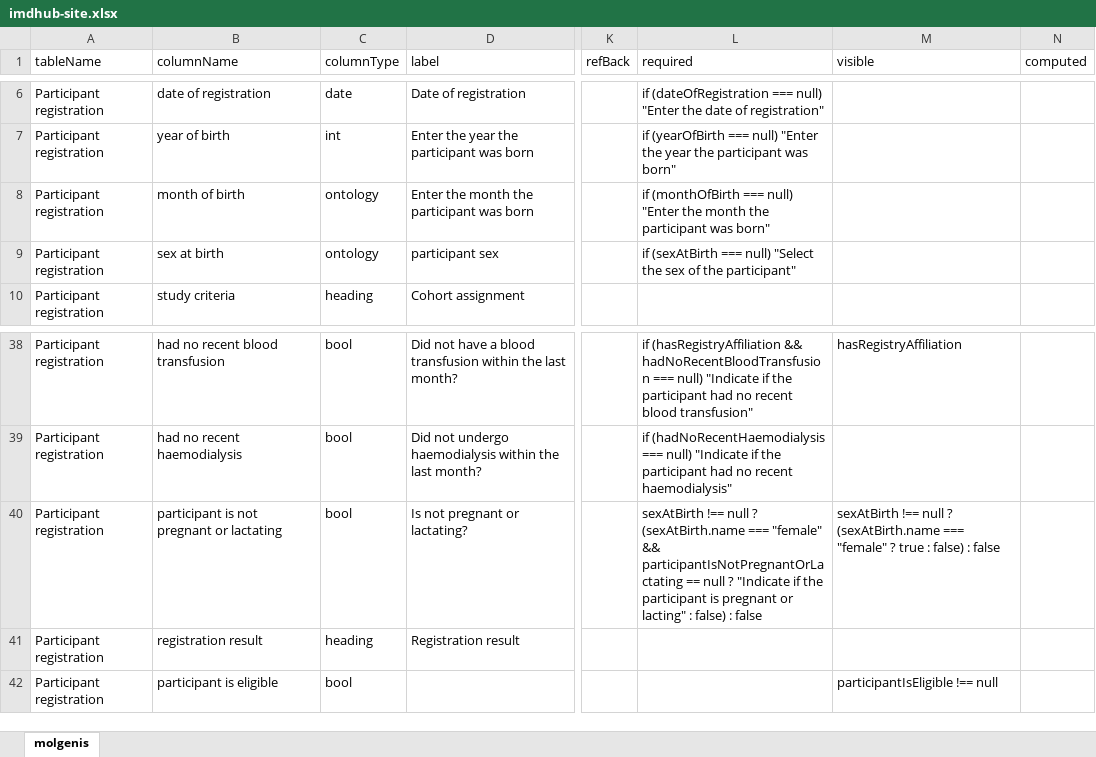
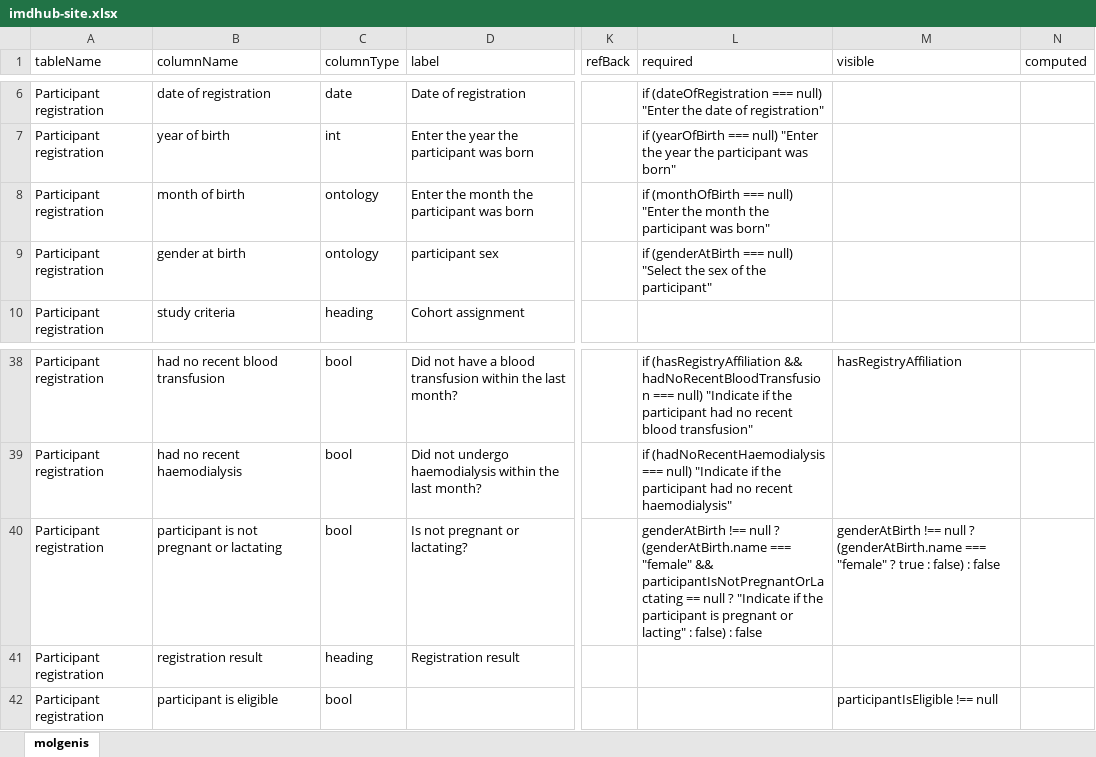
Before and after one commit to molgenis/projects-rd-recon4imd, an Excel workbook: files/imdhub-site.xlsx, sheet molgenis, drawn as a sheet; only a part is shown, gaps mark what is left out; values as stored, in another font and other column widths than the file's, no borders; the diff names each change by its address in the sheet, - before the commit and + after, or states it on an @@ line.

Commit message:
fix: changed 'sex at birth' to 'gender at birth'

```diff
--- a/files/imdhub-site.xlsx (sheet molgenis)
+++ b/files/imdhub-site.xlsx (sheet molgenis)
-B9 (columnName): sex at birth
+B9 (columnName): gender at birth
-L9 (required): if (sexAtBirth === null)…
+L9 (required): if (genderAtBirth === null)…
-L40 (required): sexAtBirth !== null ? (sexAtBirth.name === "female"…
+L40 (required): genderAtBirth !== null ? (genderAtBirth.name === "female"…
-M40 (visible): sexAtBirth !== null ? (sexAtBirth.name === "female"…
+M40 (visible): genderAtBirth !== null ? (genderAtBirth.name === "female"…
```
Also changed, not shown: files/imdhub-ids.xlsx, 1 other file.
